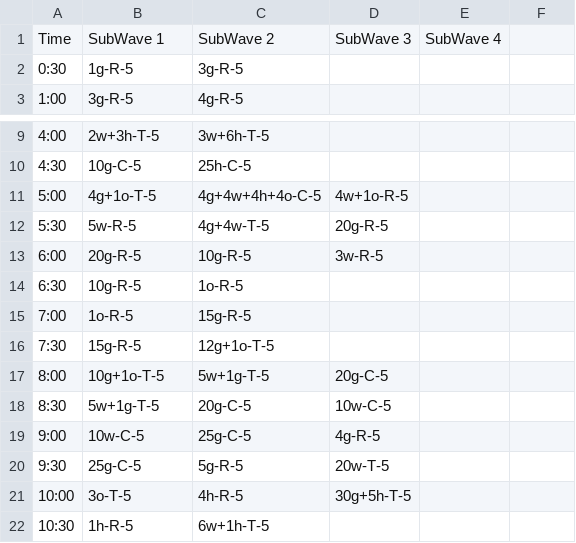
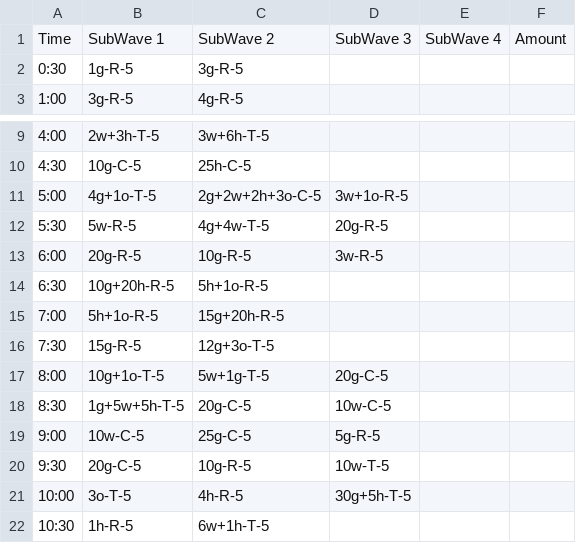
Before and after one commit to VR-URFU-Project/ARTowerDefence, a CSV file: Assets/Resources/Waves.csv, drawn as a sheet; only a part is shown, gaps mark what is left out.

Commit message:
characteristics of waves and enemies are updated

```diff
--- a/Assets/Resources/Waves.csv
+++ b/Assets/Resources/Waves.csv
@@ -1,2 +1,2 @@
-Time,SubWave 1,SubWave 2,SubWave 3,SubWave 4
+Time,SubWave 1,SubWave 2,SubWave 3,SubWave 4,Amount,
 0:30,1g-R-5,3g-R-5,,
@@ -10,12 +10,12 @@ Time,SubWave 1,SubWave 2,SubWave 3,SubWave 4
 4:30,10g-C-5,25h-C-5,,
-5:00,4g+1o-T-5,4g+4w+4h+4o-C-5,4w+1o-R-5,
+5:00,4g+1o-T-5,2g+2w+2h+3o-C-5,3w+1o-R-5,
 5:30,5w-R-5,4g+4w-T-5,20g-R-5,
 6:00,20g-R-5,10g-R-5,3w-R-5,
-6:30,10g-R-5,1o-R-5,,
-7:00,1o-R-5,15g-R-5,,
-7:30,15g-R-5,12g+1o-T-5,,
+6:30,10g+20h-R-5,5h+1o-R-5,,
+7:00,5h+1o-R-5,15g+20h-R-5,,
+7:30,15g-R-5,12g+3o-T-5,,
 8:00,10g+1o-T-5,5w+1g-T-5,20g-C-5,
-8:30,5w+1g-T-5,20g-C-5,10w-C-5,
-9:00,10w-C-5,25g-C-5,4g-R-5,
-9:30,25g-C-5,5g-R-5,20w-T-5,
+8:30,1g+5w+5h-T-5,20g-C-5,10w-C-5,
+9:00,10w-C-5,25g-C-5,5g-R-5,
+9:30,20g-C-5,10g-R-5,10w-T-5,
 10:00,3o-T-5,4h-R-5,30g+5h-T-5,
```
Also changed, not shown: 3 other files.
